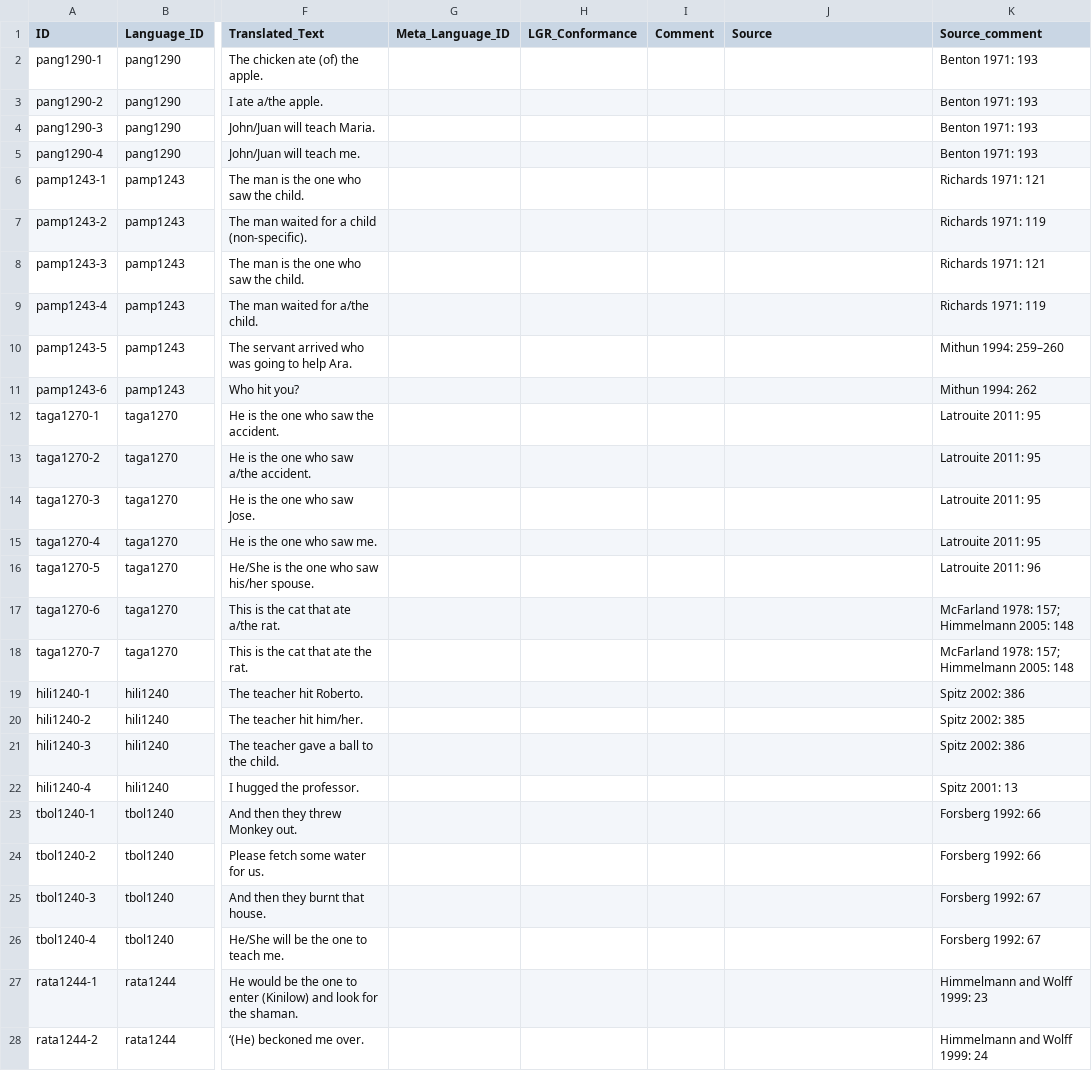
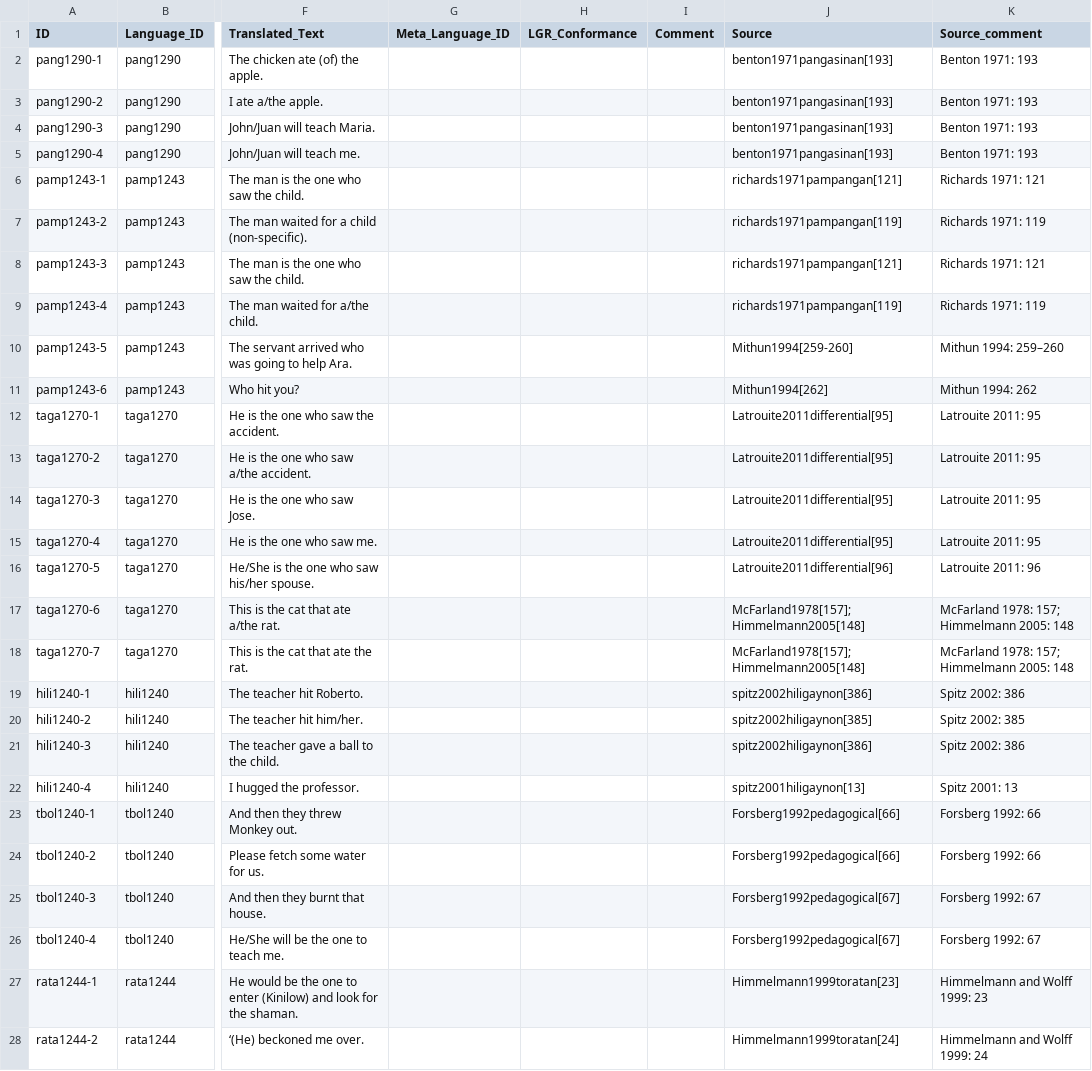
Before and after one commit to cldf-datasets/bonmannsymmetrical, a CSV file: cldf/examples.csv, drawn as a sheet; only a part is shown, gaps mark what is left out; the diff covers the shown part only; the diff names each change by its address in the sheet, - before the commit and + after, or states it on an @@ line.

```diff
--- a/cldf/examples.csv
+++ b/cldf/examples.csv
-J2:J5 (Source): (empty)
+J2:J5 (Source): benton1971pangasinan[193]
-J6 (Source): (empty)
+J6 (Source): richards1971pampangan[121]
-J7 (Source): (empty)
+J7 (Source): richards1971pampangan[119]
-J8 (Source): (empty)
+J8 (Source): richards1971pampangan[121]
-J9 (Source): (empty)
+J9 (Source): richards1971pampangan[119]
-J10 (Source): (empty)
+J10 (Source): Mithun1994[259-260]
-J11 (Source): (empty)
+J11 (Source): Mithun1994[262]
-J12:J15 (Source): (empty)
+J12:J15 (Source): Latrouite2011differential[95]
-J16 (Source): (empty)
+J16 (Source): Latrouite2011differential[96]
-J17:J18 (Source): (empty)
+J17:J18 (Source): McFarland1978[157];Himmelmann2005[148]
-J19 (Source): (empty)
+J19 (Source): spitz2002hiligaynon[386]
-J20 (Source): (empty)
+J20 (Source): spitz2002hiligaynon[385]
-J21 (Source): (empty)
+J21 (Source): spitz2002hiligaynon[386]
-J22 (Source): (empty)
+J22 (Source): spitz2001hiligaynon[13]
-J23:J24 (Source): (empty)
+J23:J24 (Source): Forsberg1992pedagogical[66]
-J25:J26 (Source): (empty)
+J25:J26 (Source): Forsberg1992pedagogical[67]
-J27 (Source): (empty)
+J27 (Source): Himmelmann1999toratan[23]
-J28 (Source): (empty)
+J28 (Source): Himmelmann1999toratan[24]
```
Also changed, not shown: 19 edited cells elsewhere in this file, 4 other files.
